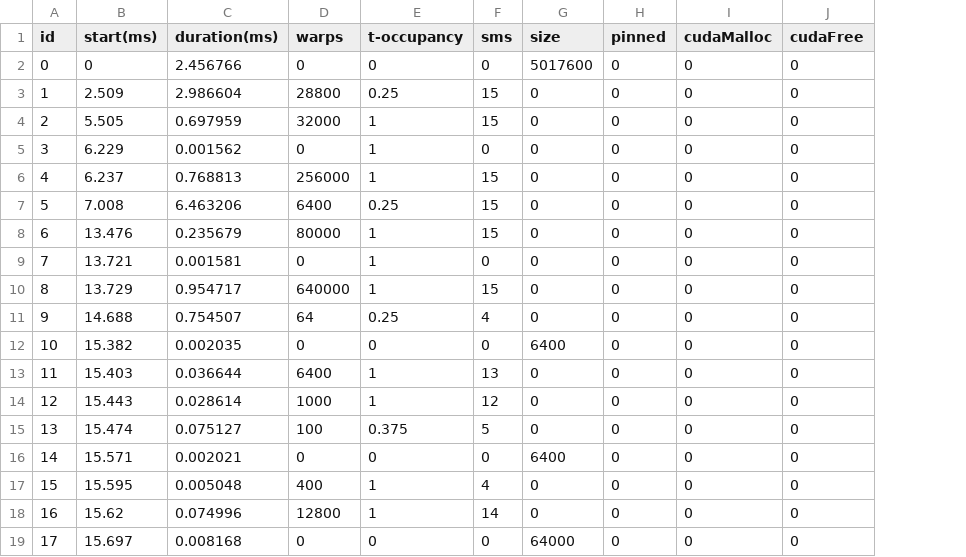
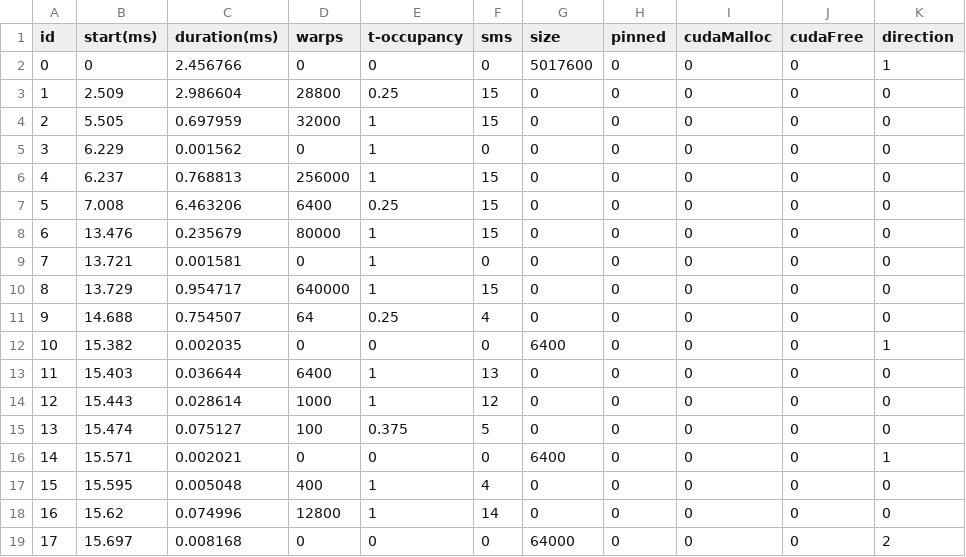
Before and after one commit to lisqu/GPUSIM, a CSV file: input/formated/dig.csv, drawn as a sheet; the diff names each change by its address in the sheet, - before the commit and + after, or states it on an @@ line.

```diff
--- a/input/formated/dig.csv
+++ b/input/formated/dig.csv
+column K (direction), rows 2-19: 1 | 0 | 0 | 0 | 0 | 0 | 0 | 0 | 0 | 0 | 1 | 0 | 0 | 0 | 1 | 0 | 0 | 2
```
Also changed, not shown: input/formated/chk.csv, input/formated/face.csv, 5 other files.
